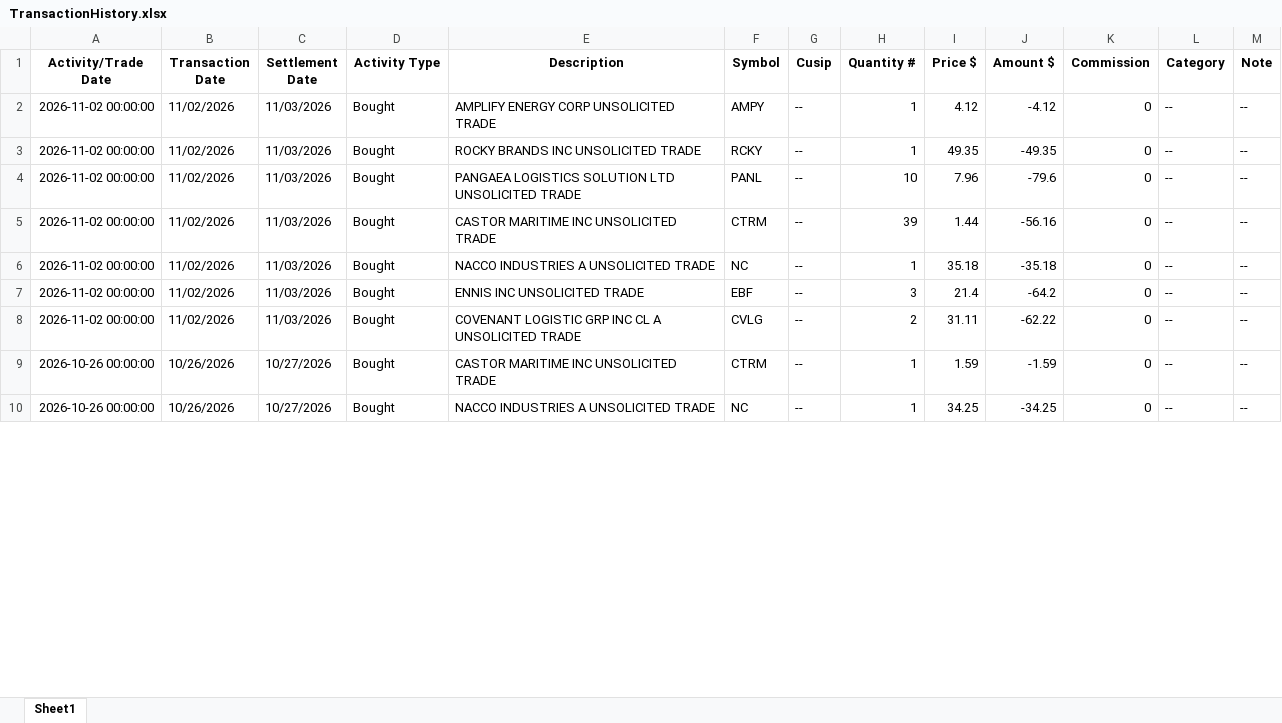
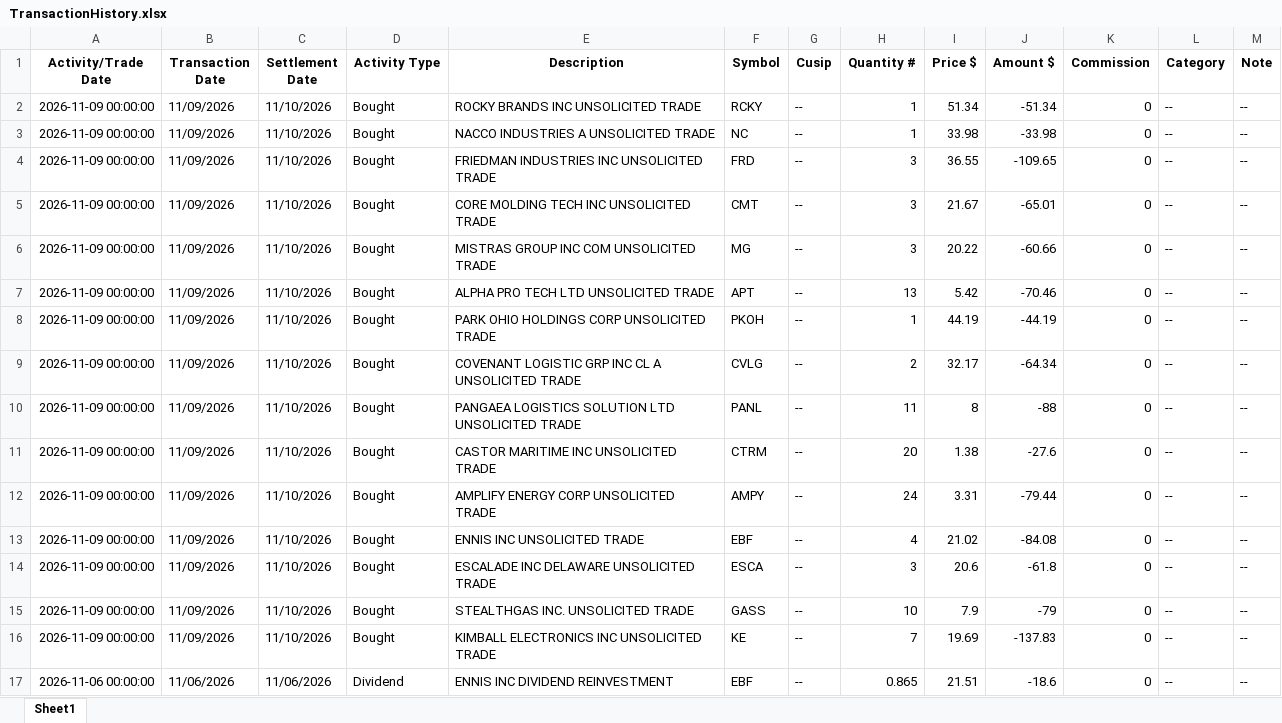
Before and after one commit to rickshilling/shadowPortfolio, an Excel workbook: TransactionHistory.xlsx, sheet Sheet1, drawn as a sheet; only a part is shown; the shorter side is filled out with more unchanged rows; values as stored, in another font and other column widths than the file's, no borders; addresses are those after the commit; the diff covers the shown part only; the diff names each change by its address in the sheet, - before the commit and + after, or states it on an @@ line.

```diff
--- a/TransactionHistory.xlsx (sheet Sheet1)
+++ b/TransactionHistory.xlsx (sheet Sheet1)
-A2:A3 (Activity/Trade Date): 2026-11-02 00:00:00
+A2:A3 (Activity/Trade Date): 2026-11-09 00:00:00
-B2:B3 (Transaction Date): 11/02/2026
+B2:B3 (Transaction Date): 11/09/2026
-C2:C3 (Settlement Date): 11/03/2026
+C2:C3 (Settlement Date): 11/10/2026
-E2 (Description): AMPLIFY ENERGY CORP UNSOLICITED TRADE
+E2 (Description): ROCKY BRANDS INC UNSOLICITED TRADE
-F2 (Symbol): AMPY
+F2 (Symbol): RCKY
-I2 (Price $): 4.12
+I2 (Price $): 51.34
-J2 (Amount $): -4.12
+J2 (Amount $): -51.34
-E3 (Description): ROCKY BRANDS INC UNSOLICITED TRADE
+E3 (Description): NACCO INDUSTRIES A UNSOLICITED TRADE
-F3 (Symbol): RCKY
+F3 (Symbol): NC
-I3 (Price $): 49.35
+I3 (Price $): 33.98
-J3 (Amount $): -49.35
+J3 (Amount $): -33.98
+row 4: 2026-11-09 00:00:00 | 11/09/2026 | 11/10/2026 | Bought | FRIEDMAN INDUSTRIES INC UNSOLICITED TRADE | FRD | -- | 3 | 36.55 | -109.65 | 0 | -- | --
+row 5: 2026-11-09 00:00:00 | 11/09/2026 | 11/10/2026 | Bought | CORE MOLDING TECH INC UNSOLICITED TRADE | CMT | -- | 3 | 21.67 | -65.01 | 0 | -- | --
+row 6: 2026-11-09 00:00:00 | 11/09/2026 | 11/10/2026 | Bought | MISTRAS GROUP INC COM UNSOLICITED TRADE | MG | -- | 3 | 20.22 | -60.66 | 0 | -- | --
+row 7: 2026-11-09 00:00:00 | 11/09/2026 | 11/10/2026 | Bought | ALPHA PRO TECH LTD UNSOLICITED TRADE | APT | -- | 13 | 5.42 | -70.46 | 0 | -- | --
+row 8: 2026-11-09 00:00:00 | 11/09/2026 | 11/10/2026 | Bought | PARK OHIO HOLDINGS CORP UNSOLICITED TRADE | PKOH | -- | 1 | 44.19 | -44.19 | 0 | -- | --
+row 9: 2026-11-09 00:00:00 | 11/09/2026 | 11/10/2026 | Bought | COVENANT LOGISTIC GRP INC CL A UNSOLICITED TRADE | CVLG | -- | 2 | 32.17 | -64.34 | 0 | -- | --
-A10:A11 (Activity/Trade Date): 2026-11-02 00:00:00
+A10:A11 (Activity/Trade Date): 2026-11-09 00:00:00
-B10:B11 (Transaction Date): 11/02/2026
+B10:B11 (Transaction Date): 11/09/2026
-C10:C11 (Settlement Date): 11/03/2026
+C10:C11 (Settlement Date): 11/10/2026
-H10 (Quantity #): 10
+H10 (Quantity #): 11
-I10 (Price $): 7.96
+I10 (Price $): 8
-J10 (Amount $): -79.6
+J10 (Amount $): -88
-H11 (Quantity #): 39
+H11 (Quantity #): 20
-I11 (Price $): 1.44
+I11 (Price $): 1.38
-J11 (Amount $): -56.16
+J11 (Amount $): -27.6
+row 12: 2026-11-09 00:00:00 | 11/09/2026 | 11/10/2026 | Bought | AMPLIFY ENERGY CORP UNSOLICITED TRADE | AMPY | -- | 24 | 3.31 | -79.44 | 0 | -- | --
+row 13: 2026-11-09 00:00:00 | 11/09/2026 | 11/10/2026 | Bought | ENNIS INC UNSOLICITED TRADE | EBF | -- | 4 | 21.02 | -84.08 | 0 | -- | --
+row 14: 2026-11-09 00:00:00 | 11/09/2026 | 11/10/2026 | Bought | ESCALADE INC DELAWARE UNSOLICITED TRADE | ESCA | -- | 3 | 20.6 | -61.8 | 0 | -- | --
+row 15: 2026-11-09 00:00:00 | 11/09/2026 | 11/10/2026 | Bought | STEALTHGAS INC. UNSOLICITED TRADE | GASS | -- | 10 | 7.9 | -79 | 0 | -- | --
+row 16: 2026-11-09 00:00:00 | 11/09/2026 | 11/10/2026 | Bought | KIMBALL ELECTRONICS INC UNSOLICITED TRADE | KE | -- | 7 | 19.69 | -137.83 | 0 | -- | --
+row 17: 2026-11-06 00:00:00 | 11/06/2026 | 11/06/2026 | Dividend | ENNIS INC DIVIDEND REINVESTMENT | EBF | -- | 0.865 | 21.51 | -18.6 | 0 | -- | --
```
Also changed, not shown: 5 added rows and 1263 moved rows elsewhere in this sheet, AAII.xlsx, 1 other file.
